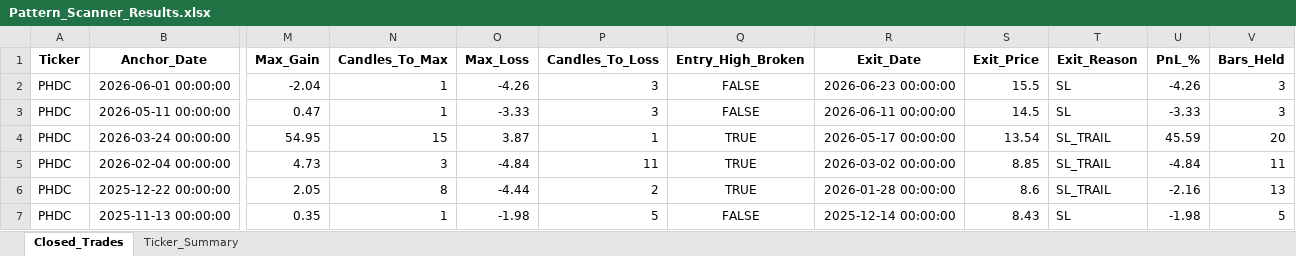
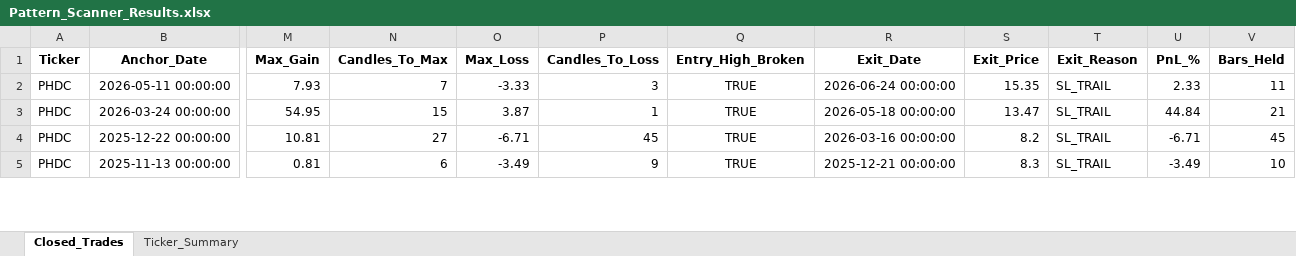
Before and after one commit to vancedmazen-art/stock_dashboard, an Excel workbook: Pattern_Scanner_Results.xlsx, sheet Closed_Trades, drawn as a sheet; only a part is shown, gaps mark what is left out; values as stored, in another font and other column widths than the file's, no borders; removed rows and columns are numbered as before the commit, all else as after; rows hold the shown columns only; the diff covers the shown part only; the diff names each change by its address in the sheet, - before the commit and + after, or states it on an @@ line.

Commit message:
Update Pattern_Scanner_Results.xlsx 2026-07-08 14:00:47.791905

```diff
--- a/Pattern_Scanner_Results.xlsx (sheet Closed_Trades)
+++ b/Pattern_Scanner_Results.xlsx (sheet Closed_Trades)
-row 2: PHDC | 2026-06-01 00:00:00 | -2.04 | 1 | -4.26 | 3 | FALSE | 2026-06-23 00:00:00 | 15.5 | SL | -4.26 | 3
-M2 (Max_Gain): 0.47
+M2 (Max_Gain): 7.93
-N2 (Candles_To_Max): 1
+N2 (Candles_To_Max): 7
-Q2 (Entry_High_Broken): FALSE
+Q2 (Entry_High_Broken): TRUE
-R2 (Exit_Date): 2026-06-11 00:00:00
+R2 (Exit_Date): 2026-06-24 00:00:00
-S2 (Exit_Price): 14.5
+S2 (Exit_Price): 15.35
-T2 (Exit_Reason): SL
+T2 (Exit_Reason): SL_TRAIL
-U2 (PnL_%): -3.33
+U2 (PnL_%): 2.33
-V2 (Bars_Held): 3
+V2 (Bars_Held): 11
-R3 (Exit_Date): 2026-05-17 00:00:00
+R3 (Exit_Date): 2026-05-18 00:00:00
-S3 (Exit_Price): 13.54
+S3 (Exit_Price): 13.47
-U3 (PnL_%): 45.59
+U3 (PnL_%): 44.84
-V3 (Bars_Held): 20
+V3 (Bars_Held): 21
-row 5: PHDC | 2026-02-04 00:00:00 | 4.73 | 3 | -4.84 | 11 | TRUE | 2026-03-02 00:00:00 | 8.85 | SL_TRAIL | -4.84 | 11
-M4 (Max_Gain): 2.05
+M4 (Max_Gain): 10.81
-N4 (Candles_To_Max): 8
+N4 (Candles_To_Max): 27
-O4 (Max_Loss): -4.44
+O4 (Max_Loss): -6.71
-P4 (Candles_To_Loss): 2
+P4 (Candles_To_Loss): 45
-R4 (Exit_Date): 2026-01-28 00:00:00
+R4 (Exit_Date): 2026-03-16 00:00:00
-S4 (Exit_Price): 8.6
+S4 (Exit_Price): 8.2
-U4 (PnL_%): -2.16
+U4 (PnL_%): -6.71
-V4 (Bars_Held): 13
+V4 (Bars_Held): 45
-M5 (Max_Gain): 0.35
+M5 (Max_Gain): 0.81
-N5 (Candles_To_Max): 1
+N5 (Candles_To_Max): 6
-O5 (Max_Loss): -1.98
+O5 (Max_Loss): -3.49
-P5 (Candles_To_Loss): 5
+P5 (Candles_To_Loss): 9
-Q5 (Entry_High_Broken): FALSE
+Q5 (Entry_High_Broken): TRUE
-R5 (Exit_Date): 2025-12-14 00:00:00
+R5 (Exit_Date): 2025-12-21 00:00:00
-S5 (Exit_Price): 8.43
+S5 (Exit_Price): 8.3
-T5 (Exit_Reason): SL
+T5 (Exit_Reason): SL_TRAIL
-U5 (PnL_%): -1.98
+U5 (PnL_%): -3.49
-V5 (Bars_Held): 5
+V5 (Bars_Held): 10
```
Also changed, not shown: 6 removed rows and 190 edited cells elsewhere in this sheet, sheet Ticker_Summary.
